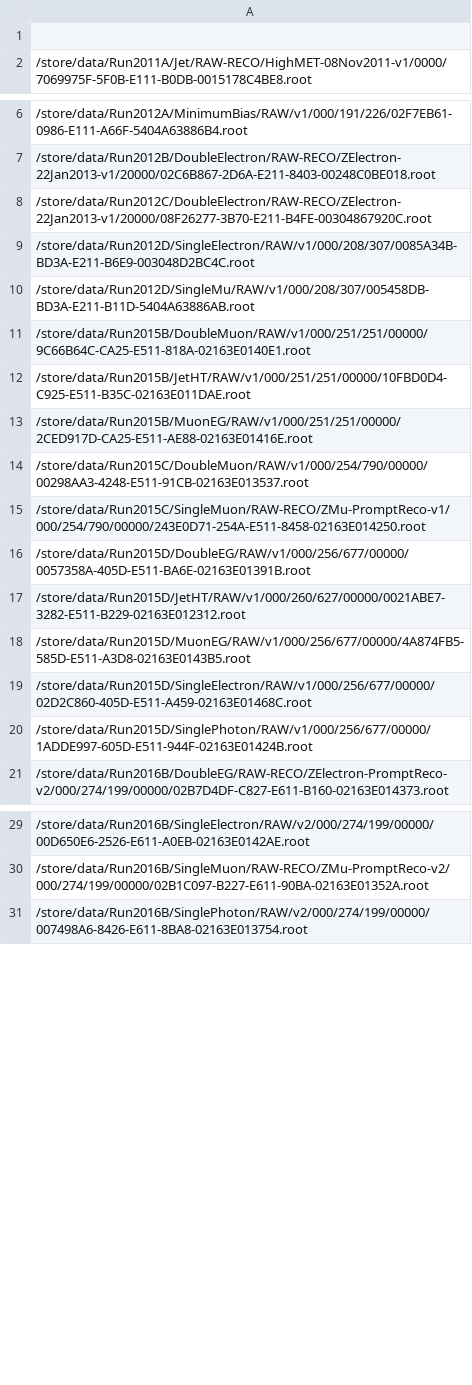
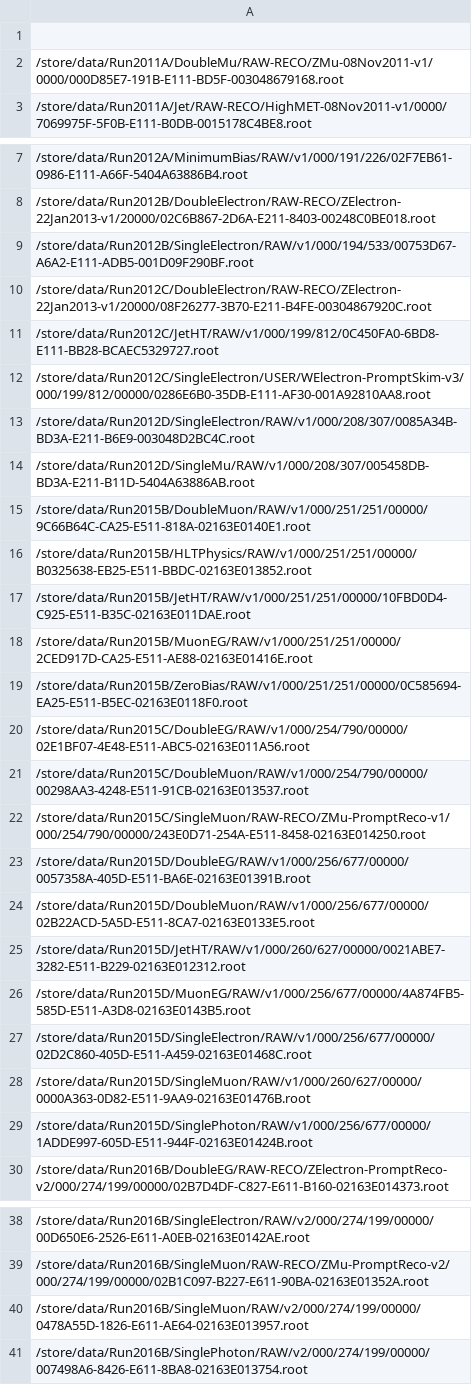
Before and after one commit to kpedro88/cms-sw.github.io, a CSV file: data/inputs/slc7_amd64_gcc530/CMSSW_9_0_X/2017-04-11-2300.csv, drawn as a sheet; only a part is shown, gaps mark what is left out; the diff covers the shown part only; the diff names each change by its address in the sheet, - before the commit and + after, or states it on an @@ line.

```diff
--- a/data/inputs/slc7_amd64_gcc530/CMSSW_9_0_X/2017-04-11-2300.csv
+++ b/data/inputs/slc7_amd64_gcc530/CMSSW_9_0_X/2017-04-11-2300.csv
+row 2: /store/data/Run2011A/DoubleMu/RAW-RECO/ZMu-08Nov2011-v1/0000/000D85E7-191B-E111-BD5F-003048679168.root
+row 9: /store/data/Run2012B/SingleElectron/RAW/v1/000/194/533/00753D67-A6A2-E111-ADB5-001D09F290BF.root
+row 11: /store/data/Run2012C/JetHT/RAW/v1/000/199/812/0C450FA0-6BD8-E111-BB28-BCAEC5329727.root
+row 12: /store/data/Run2012C/SingleElectron/USER/WElectron-PromptSkim-v3/000/199/812/00000/0286E6B0-35DB-E111-AF30-001A92810AA8.root
+row 16: /store/data/Run2015B/HLTPhysics/RAW/v1/000/251/251/00000/B0325638-EB25-E511-BBDC-02163E013852.root
+row 19: /store/data/Run2015B/ZeroBias/RAW/v1/000/251/251/00000/0C585694-EA25-E511-B5EC-02163E0118F0.root
+row 20: /store/data/Run2015C/DoubleEG/RAW/v1/000/254/790/00000/02E1BF07-4E48-E511-ABC5-02163E011A56.root
+row 24: /store/data/Run2015D/DoubleMuon/RAW/v1/000/256/677/00000/02B22ACD-5A5D-E511-8CA7-02163E0133E5.root
+row 28: /store/data/Run2015D/SingleMuon/RAW/v1/000/260/627/00000/0000A363-0D82-E511-9AA9-02163E01476B.root
+row 40: /store/data/Run2016B/SingleMuon/RAW/v2/000/274/199/00000/0478A55D-1826-E611-AE64-02163E013957.root
```
Also changed, not shown: 8 added rows elsewhere in this file, data/inputs/slc6_amd64_gcc630/CMSSW_9_0_X/2017-04-11-2300.csv, data/inputs/slc7_amd64_gcc530/CMSSW_8_0_X/2017-04-11-2300.csv, 21 other files.
